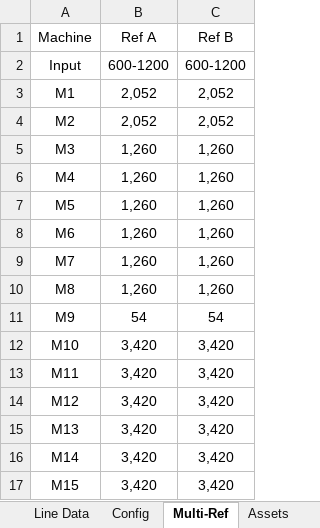
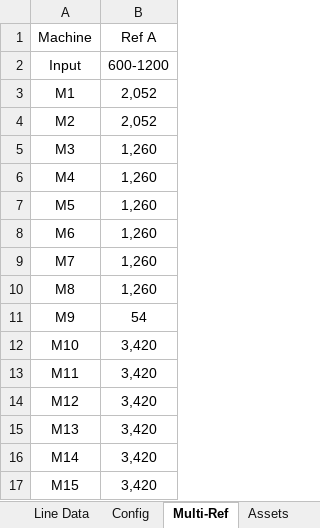
Before and after one commit to anasselhoud/PRODynamics, an Excel workbook: LineData.xlsx, sheet Multi-Ref, drawn as a sheet; values as stored, in another font and other column widths than the file's, no borders; table styles not drawn; the diff names each change by its address in the sheet, - before the commit and + after, or states it on an @@ line.

Commit message:
need for multi-ref results

```diff
--- a/LineData.xlsx (sheet Multi-Ref)
+++ b/LineData.xlsx (sheet Multi-Ref)
-column C (Ref B), rows 2-17: 600-1200 | 2,052 | 2,052 | 1,260 | 1,260 | 1,260 | 1,260 | 1,260 | 1,260 | 54 | 3,420 | 3,420 | 3,420 | 3,420 | 3,420 | 3,420
```
Also changed, not shown: sheet Line Data, 2 other files.
